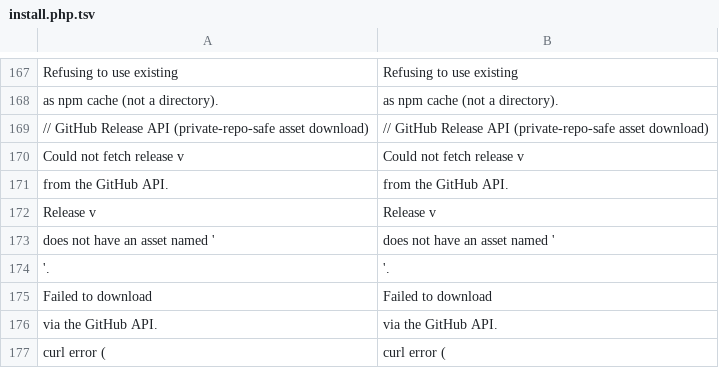
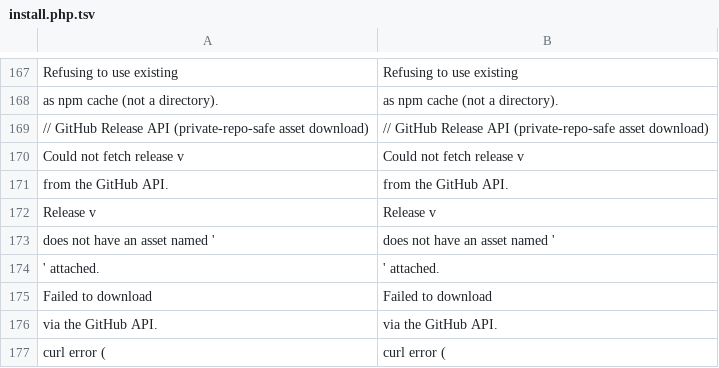
Before and after one commit to Dixlase/dixlase-oneliner-installer, a TSV file: lang/en/install.php.tsv, drawn as a sheet; only a part is shown, gaps mark what is left out; removed rows and columns are numbered as before the commit, all else as after; the diff names each change by its address in the sheet, - before the commit and + after, or states it on an @@ line.

Commit message:
fix(installer): restore EN strings + widen overly-broad TSV key 英語文字列を復元し、過度に広い TSV キーを限定化
- Restore three string literals that were committed in JA form
  (.env.example missing, .env copy failed, "build frontend assets")
  so the lang/en TSV identity round-trip stays byte-for-byte clean.
- Widen the trailing TSV fragment from `'.` to `' attached.` so it
  no longer false-matches every `'.` sequence elsewhere in source
  (which was corrupting line 1518 during forward conversion).
- Append ` attached.` to the corresponding error message so the
  EN source still parses against the new TSV key.

----

- インストーラのソースに混入していた 3 つの日本語文字列リテラルを
  英語に戻し、lang/en の TSV 恒等ラウンドトリップが byte 一致で
  通るようにした (.env.example 未検出、.env コピー失敗、フロント
  エンドアセットのビルド案内)。
- TSV の末尾フラグメント `'.` を `' attached.` に拡張し、ソース
  中の他の `'.` シーケンスへの誤マッチを防止 (これが 1518 行目を
  順方向変換時に破壊していた)。
- TSV キーに合わせ、対応するエラー文に ` attached.` を追記。

```diff
--- a/lang/en/install.php.tsv
+++ b/lang/en/install.php.tsv
-row 174: '. | '.
+row 174: ' attached. | ' attached.
```
Also changed, not shown: lang/ja/install.php.tsv, 1 other file.
